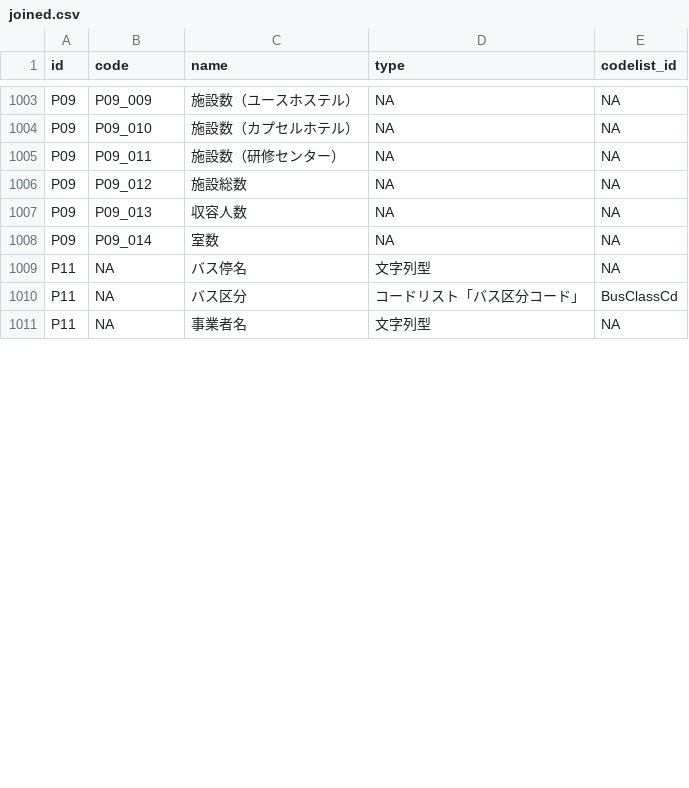
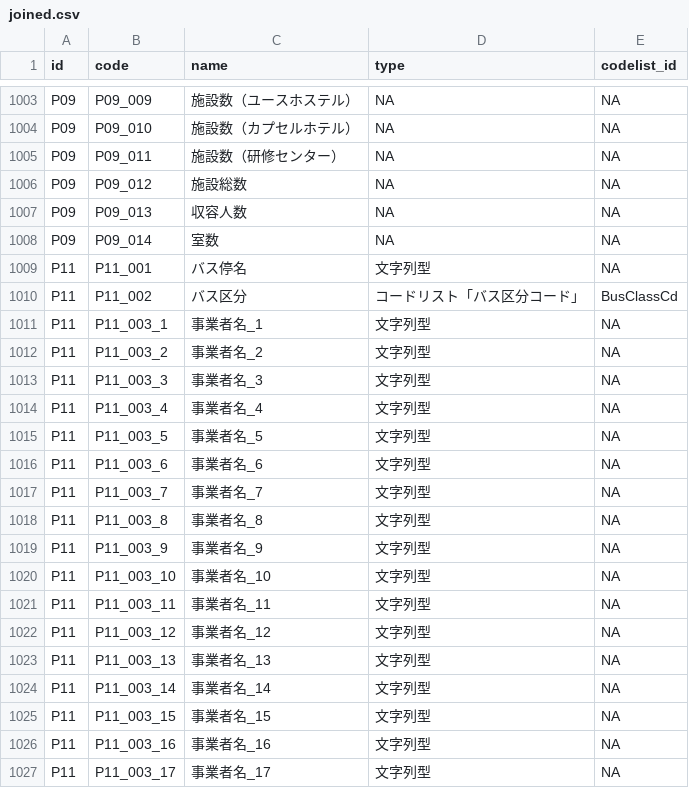
Before and after one commit to yutannihilation/kokudosuuchi-metadata, a CSV file: data/joined.csv, drawn as a sheet; only a part is shown, gaps mark what is left out; the diff covers the shown part only.

```diff
--- a/data/joined.csv
+++ b/data/joined.csv
@@ -1008,4 +1008,20 @@ P09,P09_013,収容人数,NA,NA
 P09,P09_014,室数,NA,NA
-P11,NA,バス停名,文字列型,NA
-P11,NA,バス区分,コードリスト「バス区分コード」,BusClassCd
-P11,NA,事業者名,文字列型,NA
+P11,P11_001,バス停名,文字列型,NA
+P11,P11_002,バス区分,コードリスト「バス区分コード」,BusClassCd
+P11,P11_003_1,事業者名_1,文字列型,NA
+P11,P11_003_2,事業者名_2,文字列型,NA
+P11,P11_003_3,事業者名_3,文字列型,NA
+P11,P11_003_4,事業者名_4,文字列型,NA
+P11,P11_003_5,事業者名_5,文字列型,NA
+P11,P11_003_6,事業者名_6,文字列型,NA
+P11,P11_003_7,事業者名_7,文字列型,NA
+P11,P11_003_8,事業者名_8,文字列型,NA
+P11,P11_003_9,事業者名_9,文字列型,NA
+P11,P11_003_10,事業者名_10,文字列型,NA
+P11,P11_003_11,事業者名_11,文字列型,NA
+P11,P11_003_12,事業者名_12,文字列型,NA
+P11,P11_003_13,事業者名_13,文字列型,NA
+P11,P11_003_14,事業者名_14,文字列型,NA
+P11,P11_003_15,事業者名_15,文字列型,NA
+P11,P11_003_16,事業者名_16,文字列型,NA
+P11,P11_003_17,事業者名_17,文字列型,NA
```
Also changed, not shown: 20 added rows and 2 edited cells elsewhere in this file, data/matching_types.csv, 5 other files.
